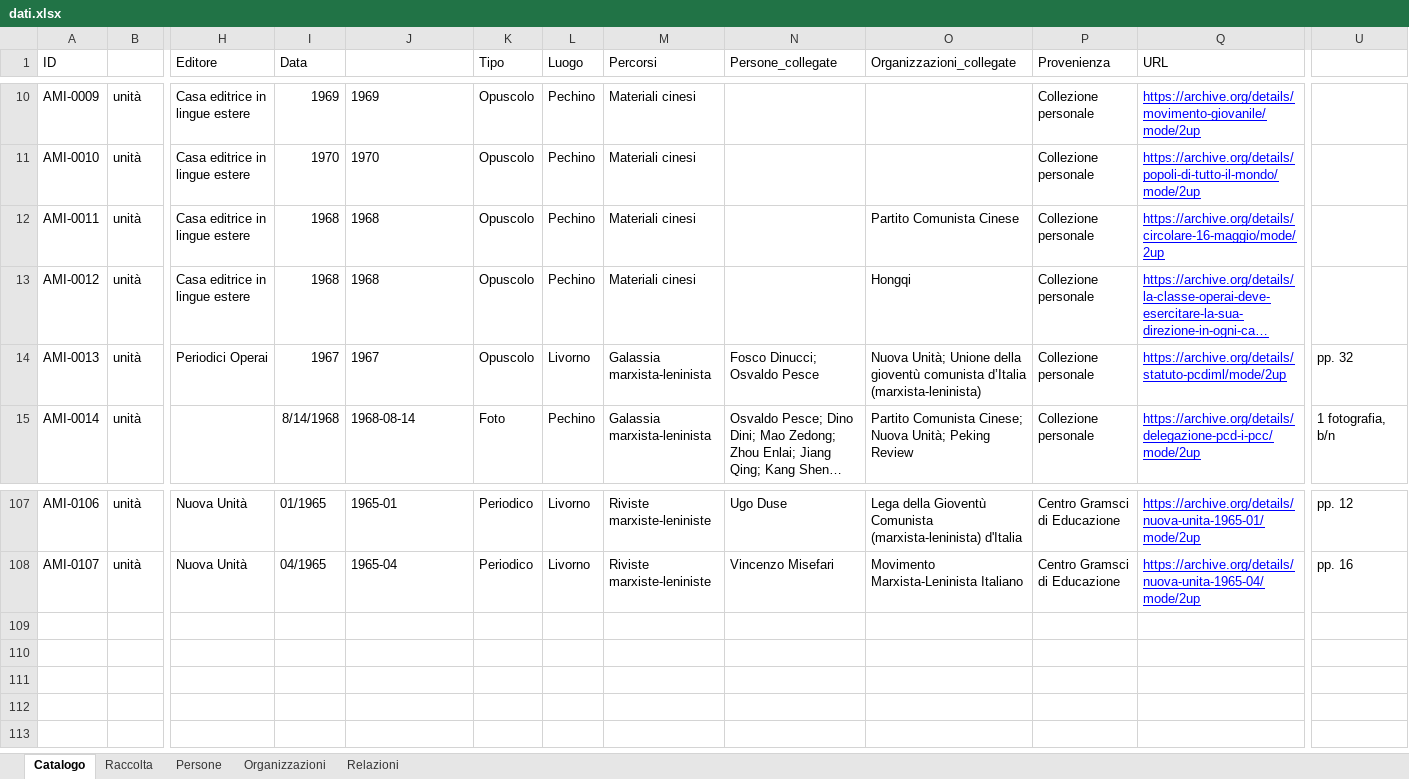
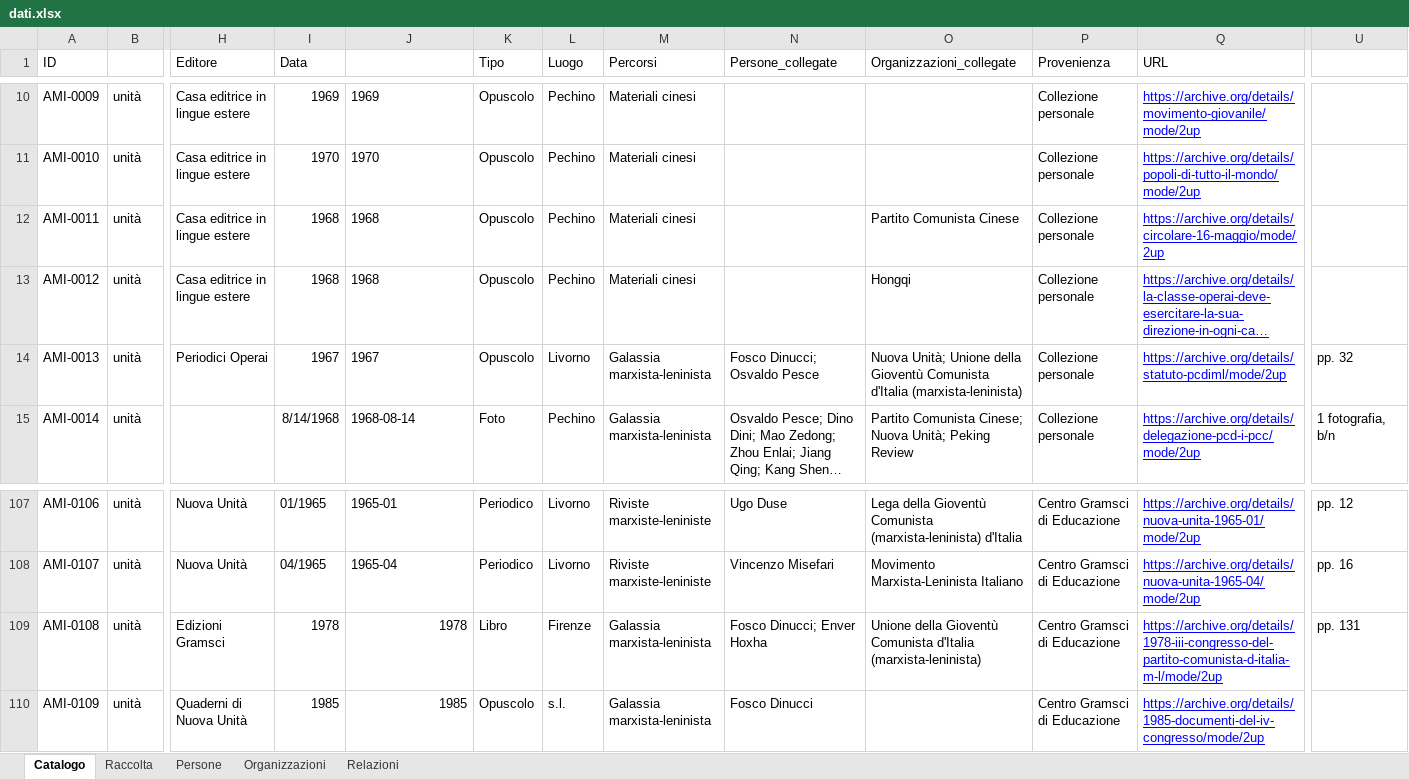
Before and after one commit to AMI-AIM/archivio-maoismo-italiano, an Excel workbook: data/dati.xlsx, sheet Catalogo, drawn as a sheet; only a part is shown, gaps mark what is left out; long unchanged cells end in …; values as stored, in another font and other column widths than the file's, no borders; table styles not drawn; rows hold the shown columns only; the diff names each change by its address in the sheet, - before the commit and + after, or states it on an @@ line.

Commit message:
Dati: Catalogo +2 ~1, Organizzazioni ~1, Relazioni ~1
Catalogo — aggiunti: AMI-0108, AMI-0109
Catalogo — modificati: AMI-0013
Organizzazioni — modificati: AMI-O-011
Relazioni — modificati: AMI-R-069

```diff
--- a/data/dati.xlsx (sheet Catalogo)
+++ b/data/dati.xlsx (sheet Catalogo)
-O14 (Organizzazioni_collegate): …Unione della gioventù comunista d’Italia (marxista-leninista)
+O14 (Organizzazioni_collegate): …Unione della Gioventù Comunista d'Italia (marxista-leninista)
+row 109: AMI-0108 | unità | Edizioni Gramsci | 1978 | 1978 | Libro | Firenze | Galassia marxista-leninista | Fosco Dinucci; Enver Hoxha | Unione della Gioventù Comunista d'Italia (marxista-leninista) | Centro Gramsci di Educazione | https://archive.org/details/1978-iii-congresso-del-partito-comunista-d-italia-m-l/mode/2up | pp. 131
+row 110: AMI-0109 | unità | Quaderni di Nuova Unità | 1985 | 1985 | Opuscolo | s.l. | Galassia marxista-leninista | Fosco Dinucci |  | Centro Gramsci di Educazione | https://archive.org/details/1985-documenti-del-iv-congresso/mode/2up
```
Also changed, not shown: sheet Organizzazioni, sheet Relazioni, 3 other files.
